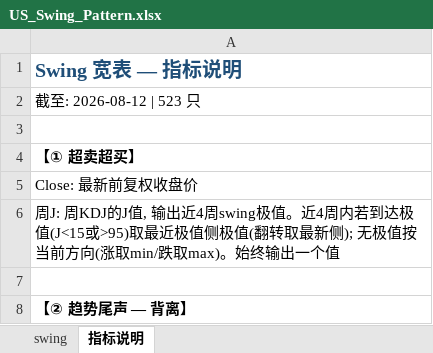
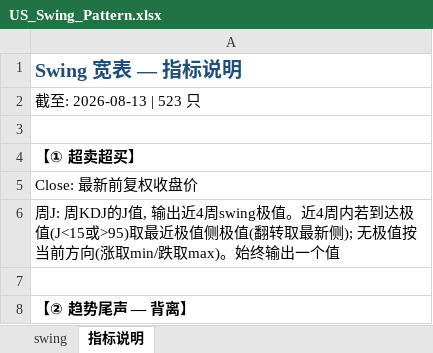
Before and after one commit to jibom/trend-equity-screener, an Excel workbook: hk_swing_pattern/US_Swing_Pattern.xlsx, sheet 指标说明, drawn as a sheet; only a part is shown; values as stored, in another font and other column widths than the file's, no borders; the diff names each change by its address in the sheet, - before the commit and + after, or states it on an @@ line.

```diff
--- a/hk_swing_pattern/US_Swing_Pattern.xlsx (sheet 指标说明)
+++ b/hk_swing_pattern/US_Swing_Pattern.xlsx (sheet 指标说明)
-A2: 截至: 2026-08-12 | 523 只
+A2: 截至: 2026-08-13 | 523 只
```
Also changed, not shown: sheet swing, public/hk_swing_pattern/US_Swing_Pattern.xlsx, 2 other files.
